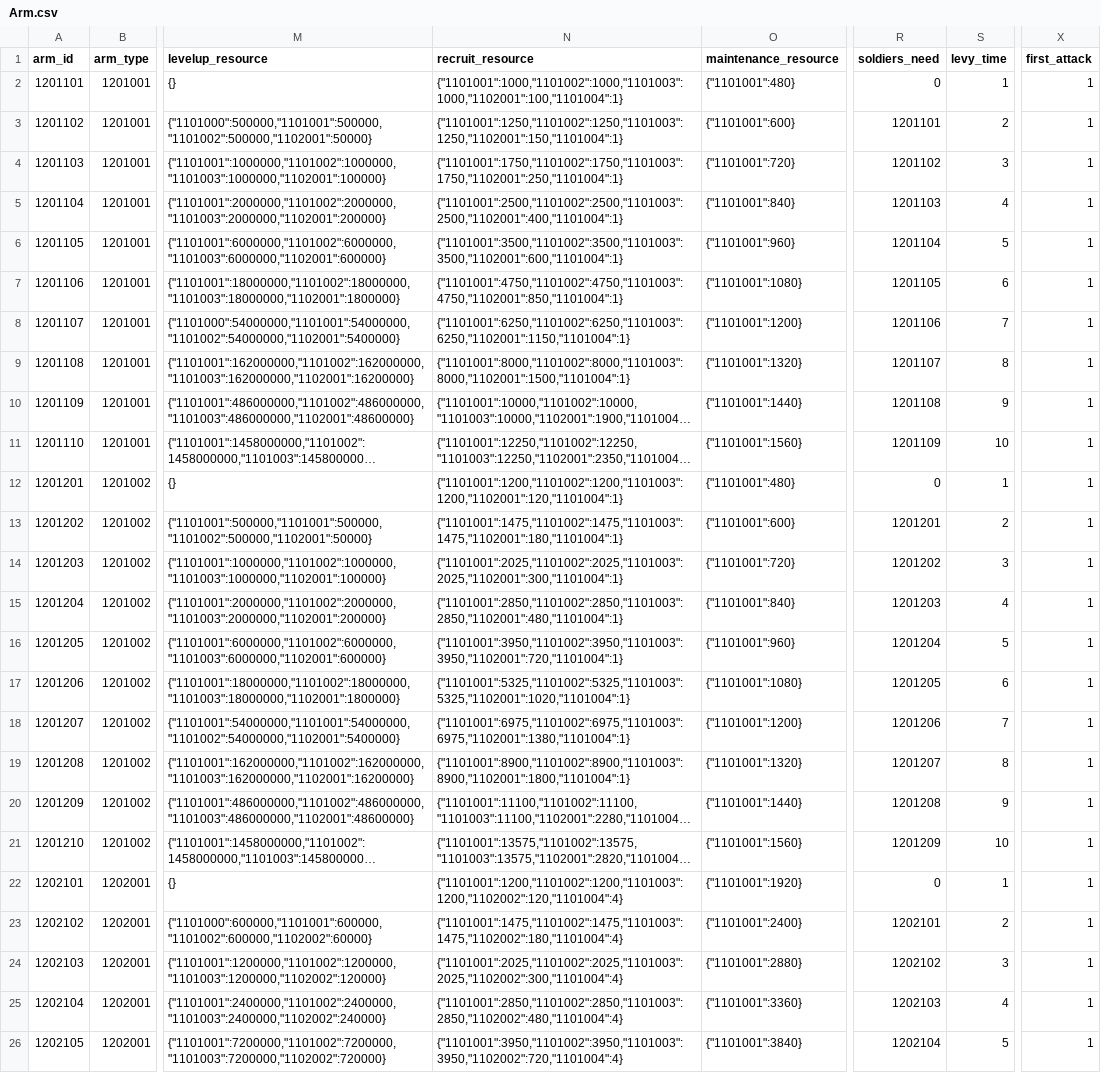
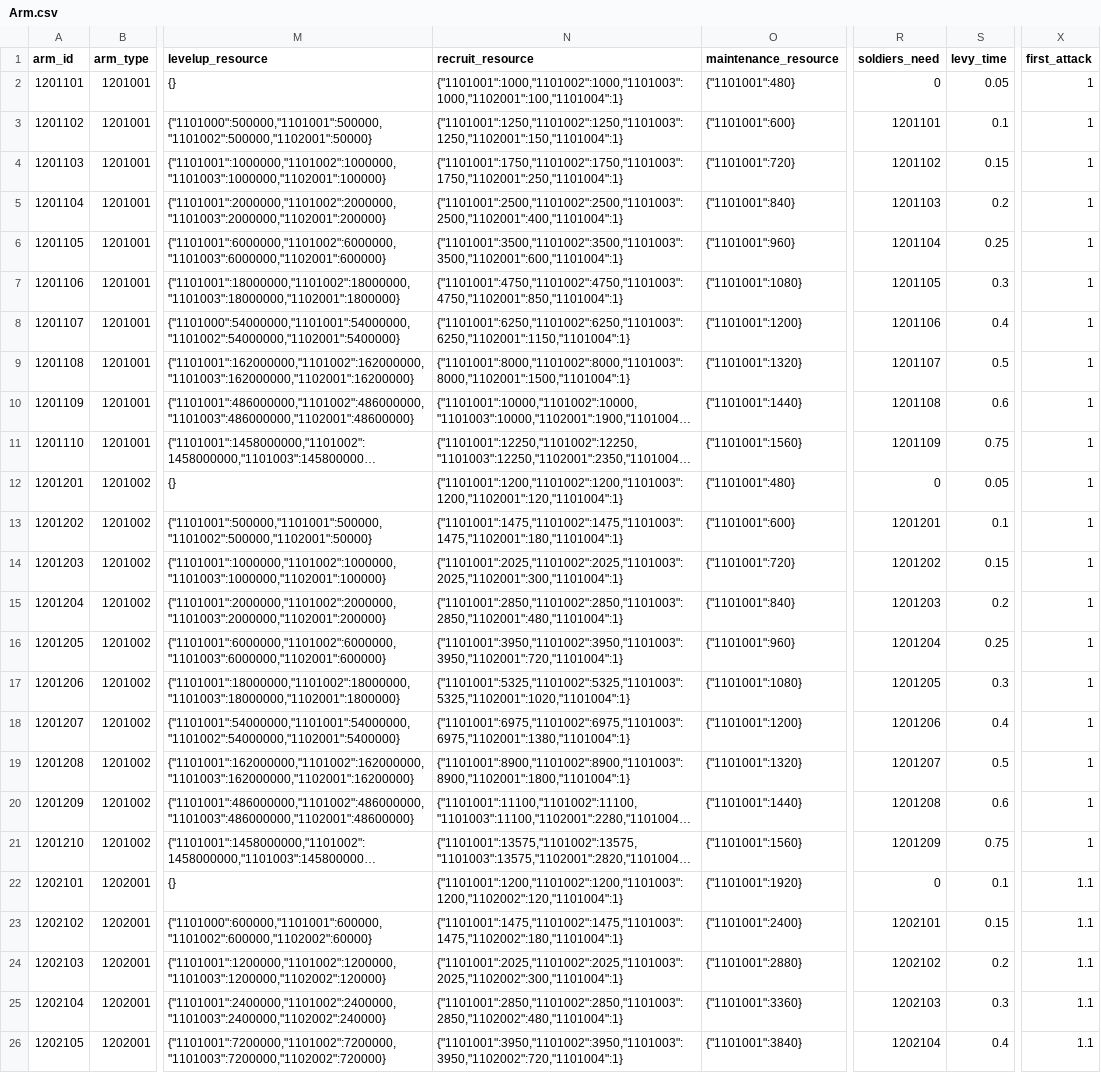
Before and after one commit to kspine/solution_pk, a CSV file: etc/poseidon/empery_center_data/Arm.csv, drawn as a sheet; only a part is shown, gaps mark what is left out; long unchanged cells end in …; the diff covers the shown part only; the diff names each change by its address in the sheet, - before the commit and + after, or states it on an @@ line.

```diff
--- a/etc/poseidon/empery_center_data/Arm.csv
+++ b/etc/poseidon/empery_center_data/Arm.csv
-S2 (levy_time): 1
+S2 (levy_time): 0.05
-S3 (levy_time): 2
+S3 (levy_time): 0.1
-S4 (levy_time): 3
+S4 (levy_time): 0.15
-S5 (levy_time): 4
+S5 (levy_time): 0.2
-S6 (levy_time): 5
+S6 (levy_time): 0.25
-S7 (levy_time): 6
+S7 (levy_time): 0.3
-S8 (levy_time): 7
+S8 (levy_time): 0.4
-S9 (levy_time): 8
+S9 (levy_time): 0.5
-S10 (levy_time): 9
+S10 (levy_time): 0.6
-S11 (levy_time): 10
+S11 (levy_time): 0.75
-S12 (levy_time): 1
+S12 (levy_time): 0.05
-S13 (levy_time): 2
+S13 (levy_time): 0.1
-S14 (levy_time): 3
+S14 (levy_time): 0.15
-S15 (levy_time): 4
+S15 (levy_time): 0.2
-S16 (levy_time): 5
+S16 (levy_time): 0.25
-S17 (levy_time): 6
+S17 (levy_time): 0.3
-S18 (levy_time): 7
+S18 (levy_time): 0.4
-S19 (levy_time): 8
+S19 (levy_time): 0.5
-S20 (levy_time): 9
+S20 (levy_time): 0.6
-S21 (levy_time): 10
+S21 (levy_time): 0.75
-N22 (recruit_resource): {"1101001":1200,"1101002":1200,"1101003":1200,"1102002":120,"1101004":4}
+N22 (recruit_resource): {"1101001":1200,"1101002":1200,"1101003":1200,"1102002":120,"1101004":1}
-S22 (levy_time): 1
+S22 (levy_time): 0.1
-X22:X26 (first_attack): 1
+X22:X26 (first_attack): 1.1
-N23 (recruit_resource): {"1101001":1475,"1101002":1475,"1101003":1475,"1102002":180,"1101004":4}
+N23 (recruit_resource): {"1101001":1475,"1101002":1475,"1101003":1475,"1102002":180,"1101004":1}
-S23 (levy_time): 2
+S23 (levy_time): 0.15
-N24 (recruit_resource): {"1101001":2025,"1101002":2025,"1101003":2025,"1102002":300,"1101004":4}
+N24 (recruit_resource): {"1101001":2025,"1101002":2025,"1101003":2025,"1102002":300,"1101004":1}
-S24 (levy_time): 3
+S24 (levy_time): 0.2
-N25 (recruit_resource): {"1101001":2850,"1101002":2850,"1101003":2850,"1102002":480,"1101004":4}
+N25 (recruit_resource): {"1101001":2850,"1101002":2850,"1101003":2850,"1102002":480,"1101004":1}
-S25 (levy_time): 4
+S25 (levy_time): 0.3
-N26 (recruit_resource): {"1101001":3950,"1101002":3950,"1101003":3950,"1102002":720,"1101004":4}
+N26 (recruit_resource): {"1101001":3950,"1101002":3950,"1101003":3950,"1102002":720,"1101004":1}
-S26 (levy_time): 5
+S26 (levy_time): 0.4
```
Also changed, not shown: 125 edited cells elsewhere in this file, etc/poseidon/empery_center_data/task_everyday.csv, 11 other files.
